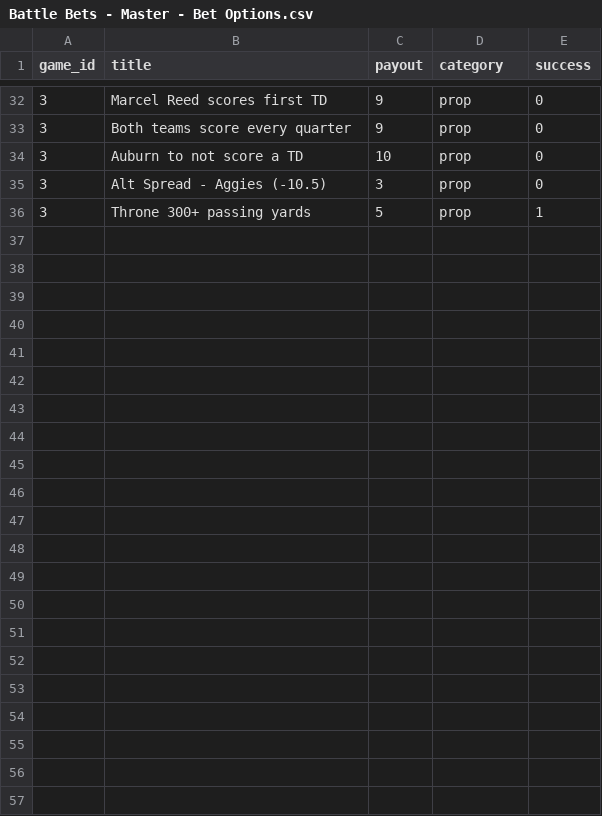
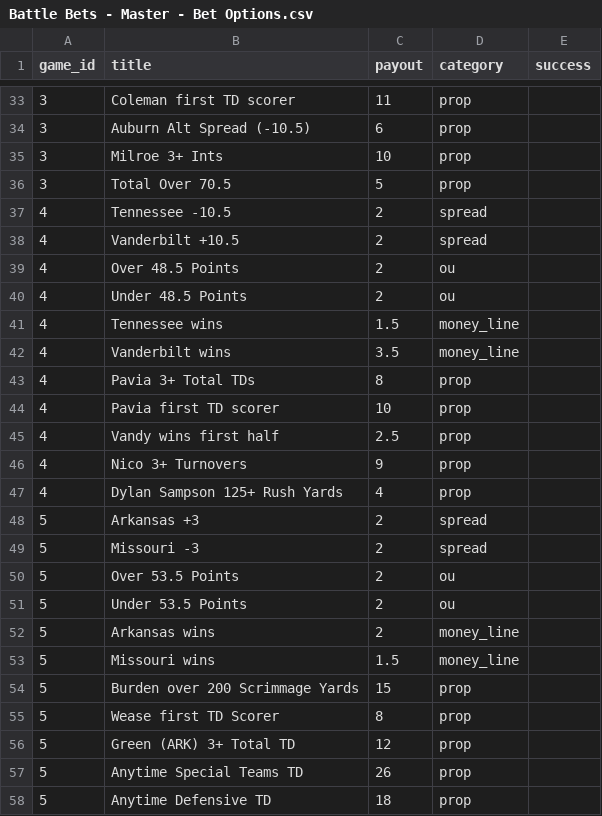
Before and after one commit to WilsonReese/battle-bets-backend-0.4, a CSV file: lib/data/Battle Bets - Master - Bet Options.csv, drawn as a sheet; only a part is shown, gaps mark what is left out; the diff covers the shown part only.

```diff
--- a/lib/data/Battle Bets - Master - Bet Options.csv
+++ b/lib/data/Battle Bets - Master - Bet Options.csv
@@ -32,5 +33,26 @@ game_id,title,payout,category,success
-3,Marcel Reed scores first TD,9,prop,0
-3,Both teams score every quarter,9,prop,0
-3,Auburn to not score a TD,10,prop,0
-3,Alt Spread - Aggies (-10.5),3,prop,0
-3,Throne 300+ passing yards,5,prop,1
+3,Coleman first TD scorer,11,prop,
+3,Auburn Alt Spread (-10.5),6,prop,
+3,Milroe 3+ Ints,10,prop,
+3,Total Over 70.5,5,prop,
+4,Tennessee -10.5,2,spread,
+4,Vanderbilt +10.5,2,spread,
+4,Over 48.5 Points,2,ou,
+4,Under 48.5 Points,2,ou,
+4,Tennessee wins,1.5,money_line,
+4,Vanderbilt wins,3.5,money_line,
+4,Pavia 3+ Total TDs,8,prop,
+4,Pavia first TD scorer,10,prop,
+4,Vandy wins first half,2.5,prop,
+4,Nico 3+ Turnovers,9,prop,
+4,Dylan Sampson 125+ Rush Yards,4,prop,
+5,Arkansas +3,2,spread,
+5,Missouri -3,2,spread,
+5,Over 53.5 Points,2,ou,
+5,Under 53.5 Points,2,ou,
+5,Arkansas wins,2,money_line,
+5,Missouri wins,1.5,money_line,
+5,Burden over 200 Scrimmage Yards,15,prop,
+5,Wease first TD Scorer,8,prop,
+5,Green (ARK) 3+ Total TD,12,prop,
+5,Anytime Special Teams TD,26,prop,
+5,Anytime Defensive TD,18,prop,
```
Also changed, not shown: 3 added rows, 2 removed rows and 66 edited cells elsewhere in this file, 1 other file.
